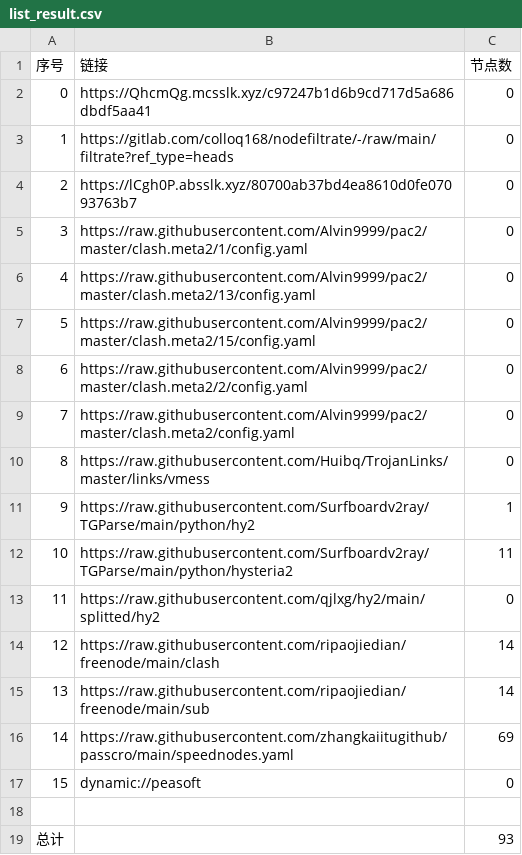
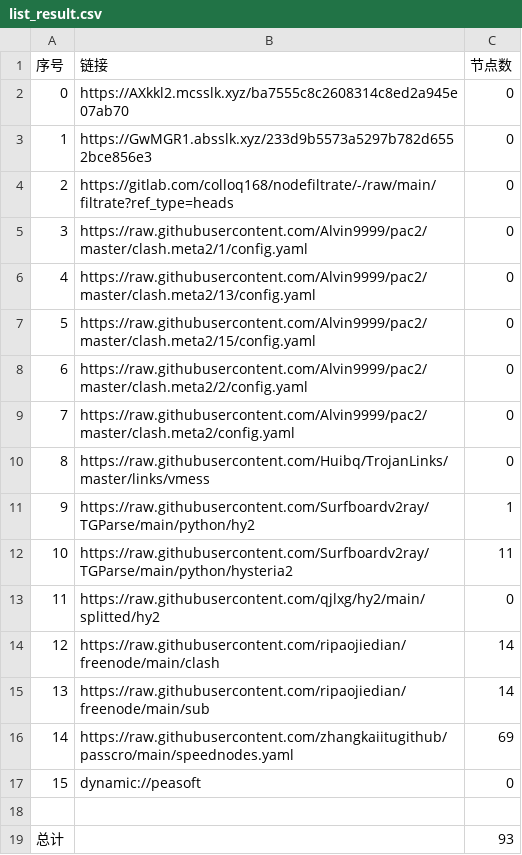
Before and after one commit to hahahahalipoterr/AutoMergePublicNodes, a CSV file: list_result.csv, drawn as a sheet.

```diff
--- a/list_result.csv
+++ b/list_result.csv
@@ -1,5 +1,5 @@
 序号,链接,节点数
-0,https://QhcmQg.mcsslk.xyz/c97247b1d6b9cd717d5a686dbdf5aa41,0
-1,https://gitlab.com/colloq168/nodefiltrate/-/raw/main/filtrate?ref_type=heads,0
-2,https://lCgh0P.absslk.xyz/80700ab37bd4ea8610d0fe07093763b7,0
+0,https://AXkkl2.mcsslk.xyz/ba7555c8c2608314c8ed2a945e07ab70,0
+1,https://GwMGR1.absslk.xyz/233d9b5573a5297b782d6552bce856e3,0
+2,https://gitlab.com/colloq168/nodefiltrate/-/raw/main/filtrate?ref_type=heads,0
 3,https://raw.githubusercontent.com/Alvin9999/pac2/master/clash.meta2/1/config.yaml,0
```
Also changed, not shown: 15 other files.
